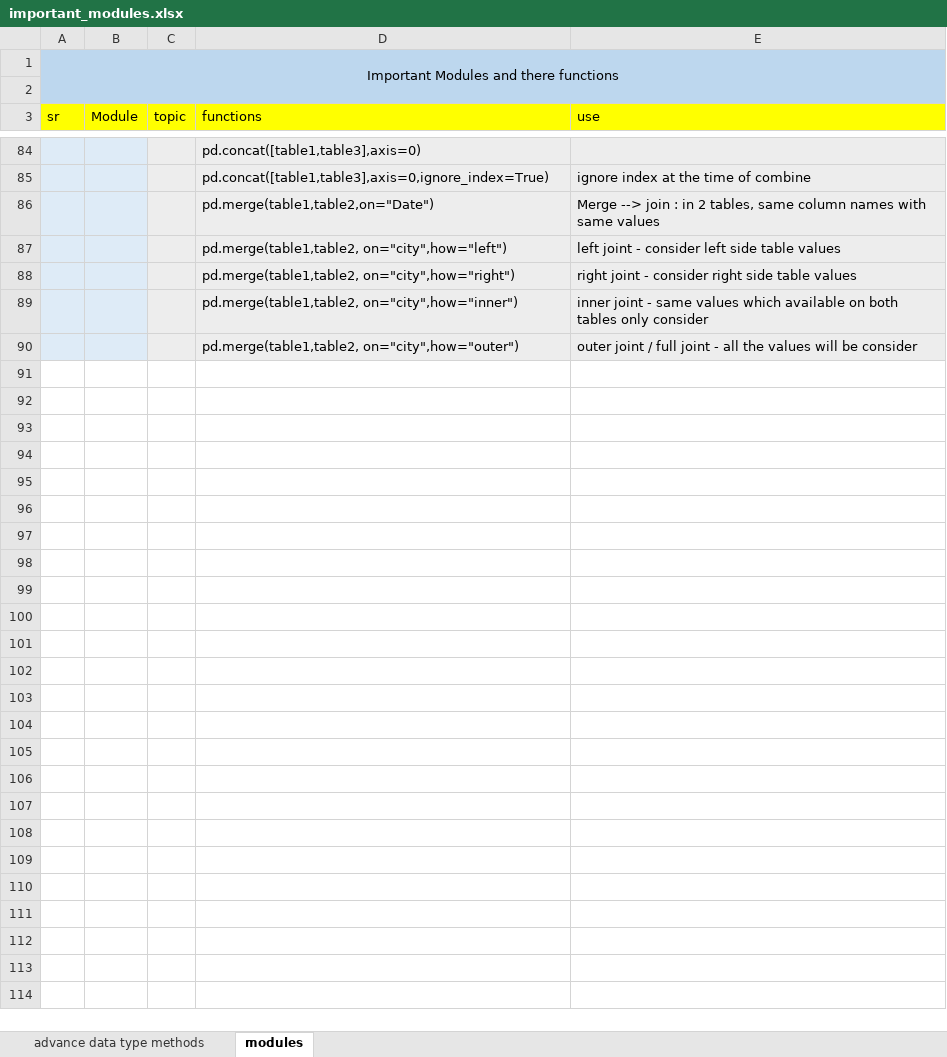
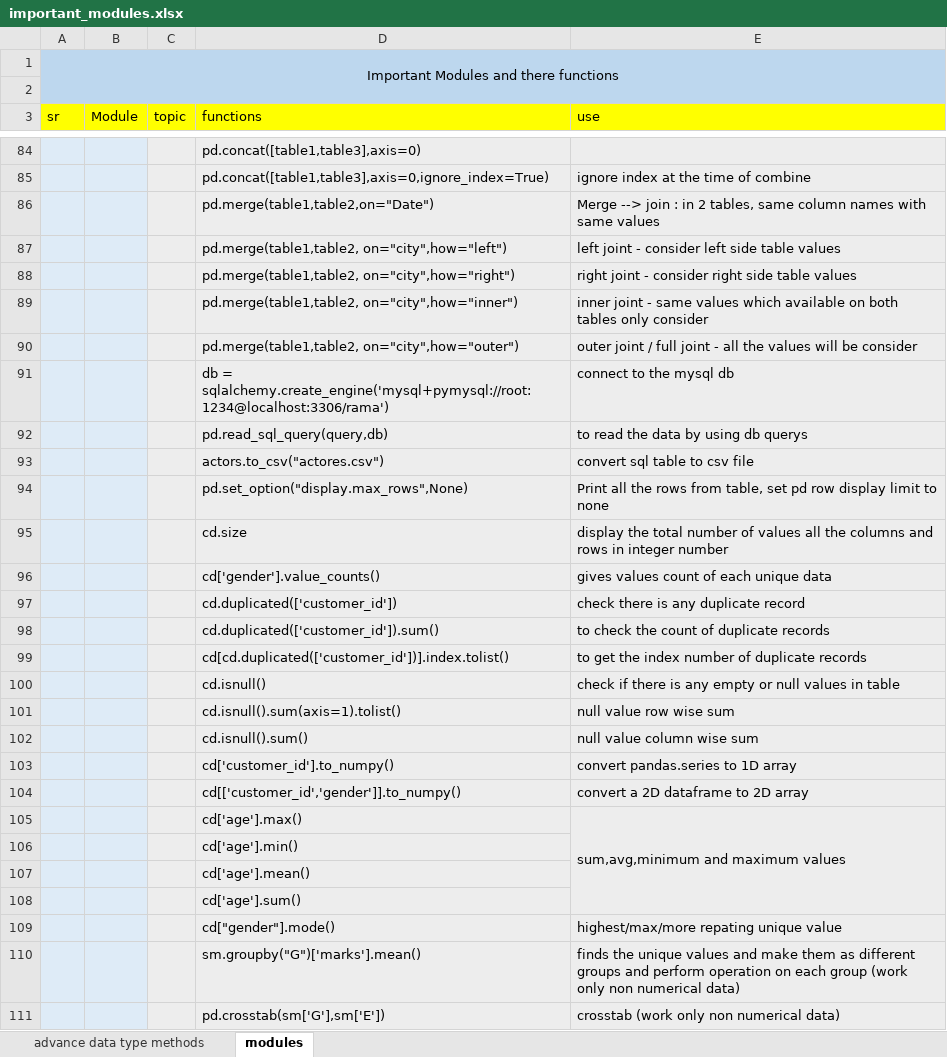
Before and after one commit to swaraj-shejul/python-foundation, an Excel workbook: important_modules.xlsx, sheet modules, drawn as a sheet; only a part is shown, gaps mark what is left out; values as stored, in another font and other column widths than the file's, no borders; the diff names each change by its address in the sheet, - before the commit and + after, or states it on an @@ line.

Commit message:
added some padas function use in data observation

```diff
--- a/important_modules.xlsx (sheet modules)
+++ b/important_modules.xlsx (sheet modules)
+row 91:  |  |  | db = sqlalchemy.create_engine('mysql+pymysql://root:1234@localhost:3306/rama') | connect to the mysql db
+row 92:  |  |  | pd.read_sql_query(query,db) | to read the data by using db querys
+row 93:  |  |  | actors.to_csv("actores.csv") | convert sql table to csv file
+row 94:  |  |  | pd.set_option("display.max_rows",None) | Print all the rows from table, set pd row display limit to none
+row 95:  |  |  | cd.size | display the total number of values all the columns and rows in integer number
+row 96:  |  |  | cd['gender'].value_counts() | gives values count of each unique data
+row 97:  |  |  | cd.duplicated(['customer_id']) | check there is any duplicate record
+row 98:  |  |  | cd.duplicated(['customer_id']).sum() | to check the count of duplicate records
+row 99:  |  |  | cd[cd.duplicated(['customer_id'])].index.tolist() | to get the index number of duplicate records
+row 100:  |  |  | cd.isnull() | check if there is any empty or null values in table
+row 101:  |  |  | cd.isnull().sum(axis=1).tolist() | null value row wise sum
+row 102:  |  |  | cd.isnull().sum() | null value column wise sum
+row 103:  |  |  | cd['customer_id'].to_numpy() | convert pandas.series to 1D array
+row 104:  |  |  | cd[['customer_id','gender']].to_numpy() | convert a 2D dataframe to 2D array
+row 105:  |  |  | cd['age'].max() | sum,avg,minimum and maximum values
+row 106:  |  |  | cd['age'].min()
+row 107:  |  |  | cd['age'].mean()
+row 108:  |  |  | cd['age'].sum()
+row 109:  |  |  | cd["gender"].mode() | highest/max/more repating unique value
+row 110:  |  |  | sm.groupby("G")['marks'].mean() | finds the unique values and make them as different groups and perform operation on each group (work only non numerical data)
+row 111:  |  |  | pd.crosstab(sm['G'],sm['E']) | crosstab (work only non numerical data)
```
